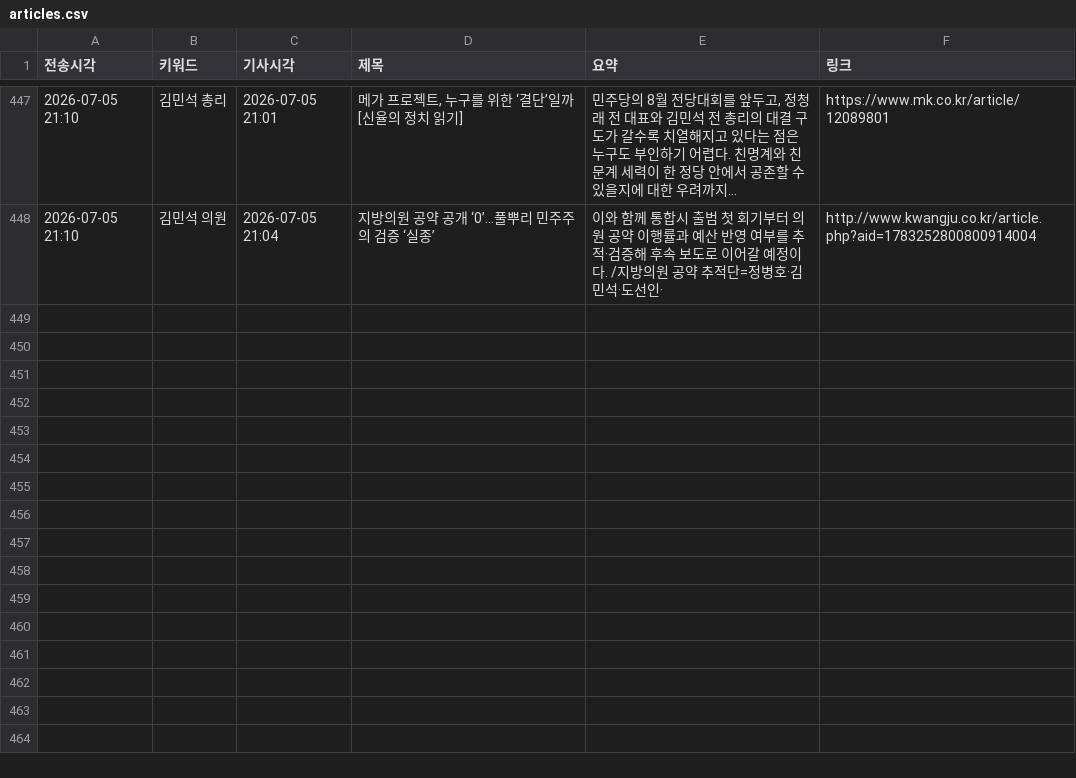
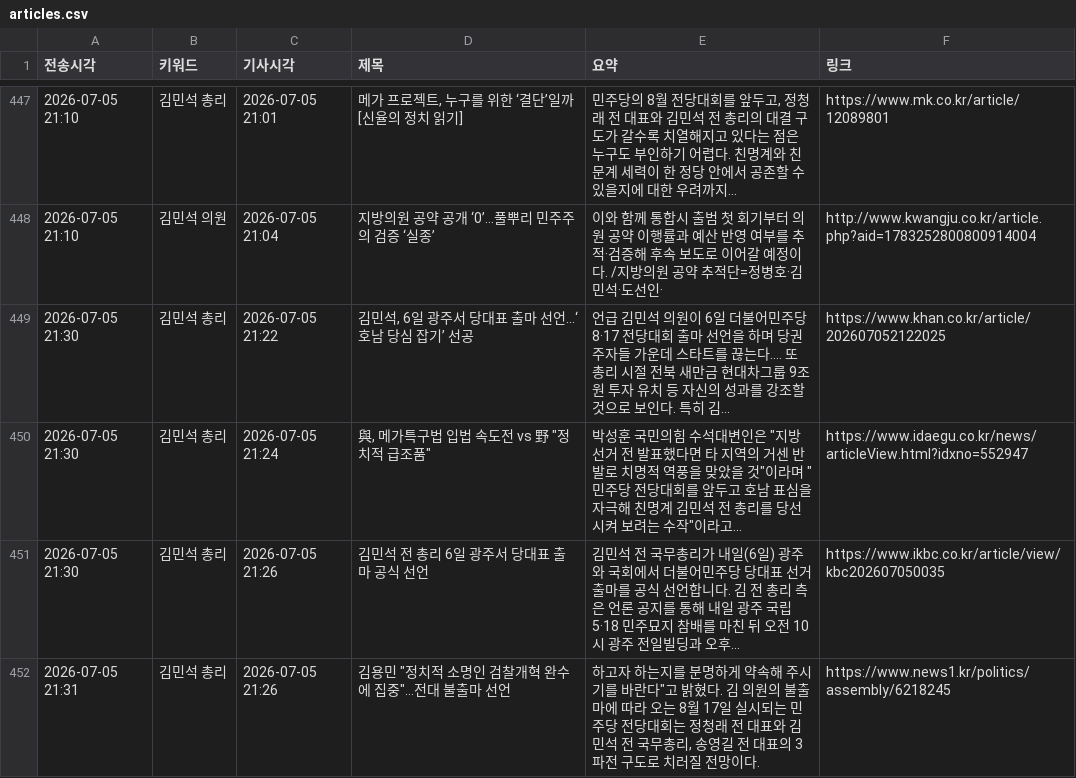
Before and after one commit to linphyca-sys/telegram-news-bot, a CSV file: articles.csv, drawn as a sheet; only a part is shown, gaps mark what is left out; the diff names each change by its address in the sheet, - before the commit and + after, or states it on an @@ line.

```diff
--- a/articles.csv
+++ b/articles.csv
+row 449: 2026-07-05 21:30 | 김민석 총리 | 2026-07-05 21:22 | 김민석, 6일 광주서 당대표 출마 선언…‘호남 당심 잡기’ 선공 | 언급 김민석 의원이 6일 더불어민주당 8·17 전당대회 출마 선언을 하며 당권 주자들 가운데 스타트를 끊는다.... 또 총리 시절 전북 새만금 현대차그룹 9조원 투자 유치 등 자신의 성과를 강조할 것으로 보인다. 특히 김... | https://www.khan.co.kr/article/202607052122025
+row 450: 2026-07-05 21:30 | 김민석 총리 | 2026-07-05 21:24 | 與, 메가특구법 입법 속도전 vs 野 "정치적 급조품" | 박성훈 국민의힘 수석대변인은 "지방선거 전 발표했다면 타 지역의 거센 반발로 치명적 역풍을 맞았을 것"이라며 "민주당 전당대회를 앞두고 호남 표심을 자극해 친명계 김민석 전 총리를 당선시켜 보려는 수작"이라고... | https://www.idaegu.co.kr/news/articleView.html?idxno=552947
+row 451: 2026-07-05 21:30 | 김민석 총리 | 2026-07-05 21:26 | 김민석 전 총리 6일 광주서 당대표 출마 공식 선언 | 김민석 전 국무총리가 내일(6일) 광주와 국회에서 더불어민주당 당대표 선거 출마를 공식 선언합니다. 김 전 총리 측은 언론 공지를 통해 내일 광주 국립 5·18 민주묘지 참배를 마친 뒤 오전 10시 광주 전일빌딩과 오후... | https://www.ikbc.co.kr/article/view/kbc202607050035
+row 452: 2026-07-05 21:31 | 김민석 총리 | 2026-07-05 21:26 | 김용민 "정치적 소명인 검찰개혁 완수에 집중"…전대 불출마 선언 | 하고자 하는지를 분명하게 약속해 주시기를 바란다"고 밝혔다. 김 의원의 불출마에 따라 오는 8월 17일 실시되는 민주당 전당대회는 정청래 전 대표와 김민석 전 국무총리, 송영길 전 대표의 3파전 구도로 치러질 전망이다. | https://www.news1.kr/politics/assembly/6218245
```
Also changed, not shown: 1 other file.
